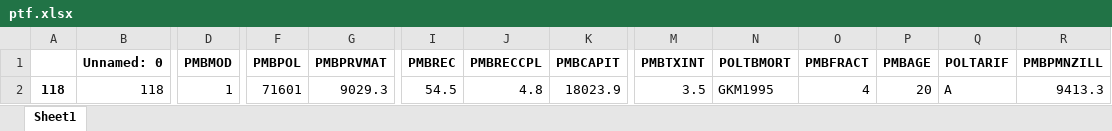
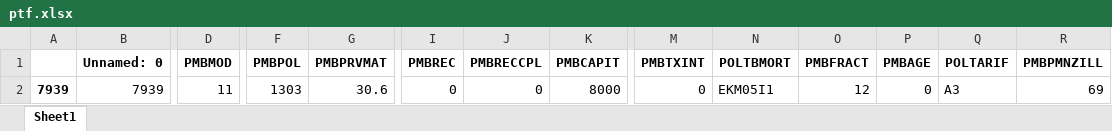
Before and after one commit to JoelImperio/TestFlask, an Excel workbook: zFT/ptf.xlsx, sheet Sheet1, drawn as a sheet; only a part is shown, gaps mark what is left out; values as stored, in another font and other column widths than the file's, no borders; the diff covers the shown part only; the diff names each change by its address in the sheet, - before the commit and + after, or states it on an @@ line.

```diff
--- a/zFT/ptf.xlsx (sheet Sheet1)
+++ b/zFT/ptf.xlsx (sheet Sheet1)
-A2: 118
+A2: 7939
-B2 (Unnamed: 0): 118
+B2 (Unnamed: 0): 7939
-D2 (PMBMOD): 1
+D2 (PMBMOD): 11
-F2 (PMBPOL): 71601
+F2 (PMBPOL): 1303
-G2 (PMBPRVMAT): 9029.3
+G2 (PMBPRVMAT): 30.6
-I2 (PMBREC): 54.5
+I2 (PMBREC): 0
-J2 (PMBRECCPL): 4.8
+J2 (PMBRECCPL): 0
-K2 (PMBCAPIT): 18023.9
+K2 (PMBCAPIT): 8000
-M2 (PMBTXINT): 3.5
+M2 (PMBTXINT): 0
-N2 (POLTBMORT): GKM1995
+N2 (POLTBMORT): EKM05I1
-O2 (PMBFRACT): 4
+O2 (PMBFRACT): 12
-P2 (PMBAGE): 20
+P2 (PMBAGE): 0
-Q2 (POLTARIF): A
+Q2 (POLTARIF): A3
-R2 (PMBPMNZILL): 9413.3
+R2 (PMBPMNZILL): 69
```
Also changed, not shown: 19 edited cells elsewhere in this sheet, 4 other files.
